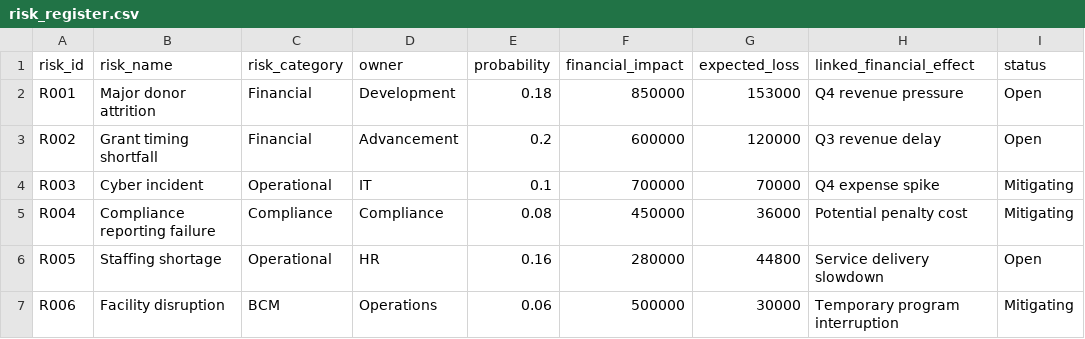
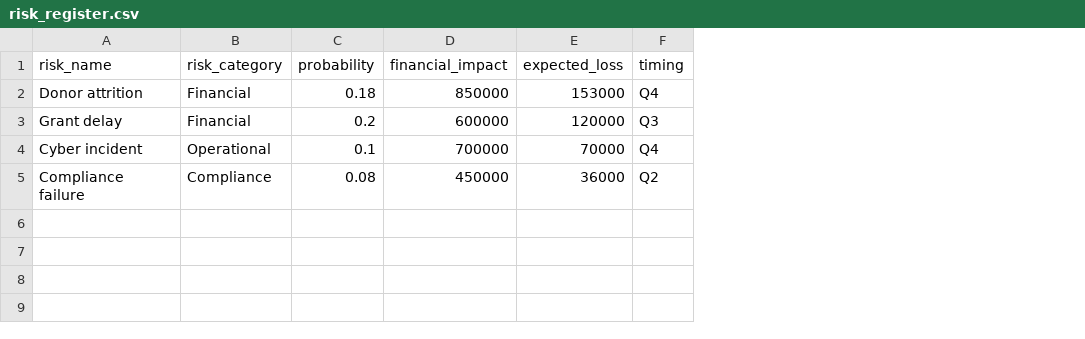
Before and after one commit to amandapacchacommunity/Project7_1, a CSV file: risk_register.csv, drawn as a sheet; removed rows and columns are numbered as before the commit, all else as after; the diff names each change by its address in the sheet, - before the commit and + after, or states it on an @@ line.

```diff
--- a/risk_register.csv
+++ b/risk_register.csv
-column A (risk_id), rows 2-5: R001 | R002 | R003 | R004
-column D (owner), rows 2-5: Development | Advancement | IT | Compliance
-column H (linked_financial_effect), rows 2-5: Q4 revenue pressure | Q3 revenue delay | Q4 expense spike | Potential penalty cost
-column I (status), rows 2-5: Open | Open | Mitigating | Mitigating
+column F (timing), rows 2-5: Q4 | Q3 | Q4 | Q2
-A2 (risk_name): Major donor attrition
+A2 (risk_name): Donor attrition
-A3 (risk_name): Grant timing shortfall
+A3 (risk_name): Grant delay
-A5 (risk_name): Compliance reporting failure
+A5 (risk_name): Compliance failure
-row 6: R005 | Staffing shortage | Operational | HR | 0.16 | 280000 | 44800 | Service delivery slowdown | Open
-row 7: R006 | Facility disruption | BCM | Operations | 0.06 | 500000 | 30000 | Temporary program interruption | Mitigating
```
Also changed, not shown: 2 other files.
